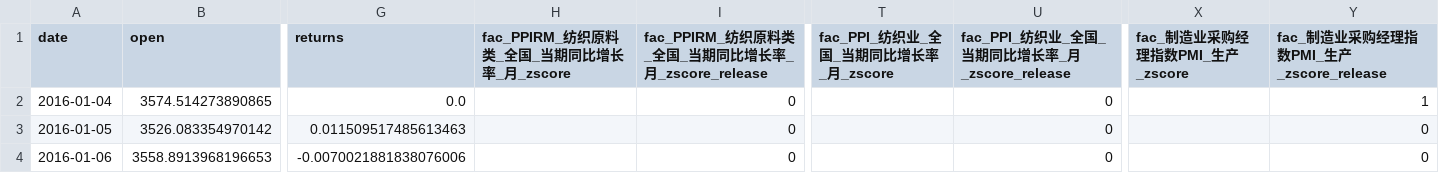
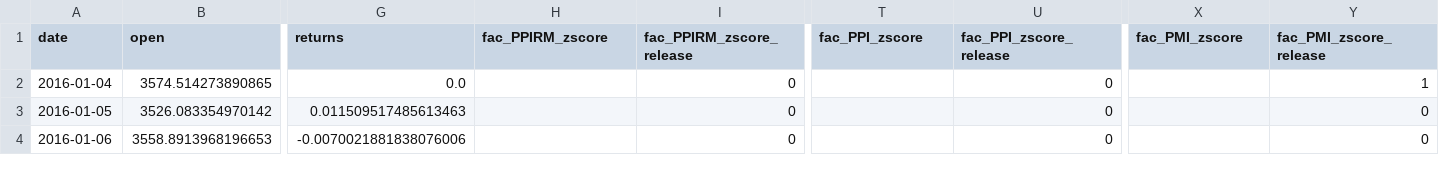
Before and after one commit to Uwater1/ricecta, a CSV file: data/results/aligned_by_symbol/TA_aligned.csv, drawn as a sheet; only a part is shown, gaps mark what is left out; the diff names each change by its address in the sheet, - before the commit and + after, or states it on an @@ line.

```diff
--- a/data/results/aligned_by_symbol/TA_aligned.csv
+++ b/data/results/aligned_by_symbol/TA_aligned.csv
-H1: fac_PPIRM_纺织原料类_全国_当期同比增长率_月_zscore
+H1: fac_PPIRM_zscore
-I1: fac_PPIRM_纺织原料类_全国_当期同比增长率_月_zscore_release
+I1: fac_PPIRM_zscore_release
-T1: fac_PPI_纺织业_全国_当期同比增长率_月_zscore
+T1: fac_PPI_zscore
-U1: fac_PPI_纺织业_全国_当期同比增长率_月_zscore_release
+U1: fac_PPI_zscore_release
-X1: fac_制造业采购经理指数PMI_生产_zscore
+X1: fac_PMI_zscore
-Y1: fac_制造业采购经理指数PMI_生产_zscore_release
+Y1: fac_PMI_zscore_release
```
Also changed, not shown: data/results/aligned_by_symbol/MA_aligned.csv, data/results/aligned_by_symbol/P_aligned.csv, 48 other files.
